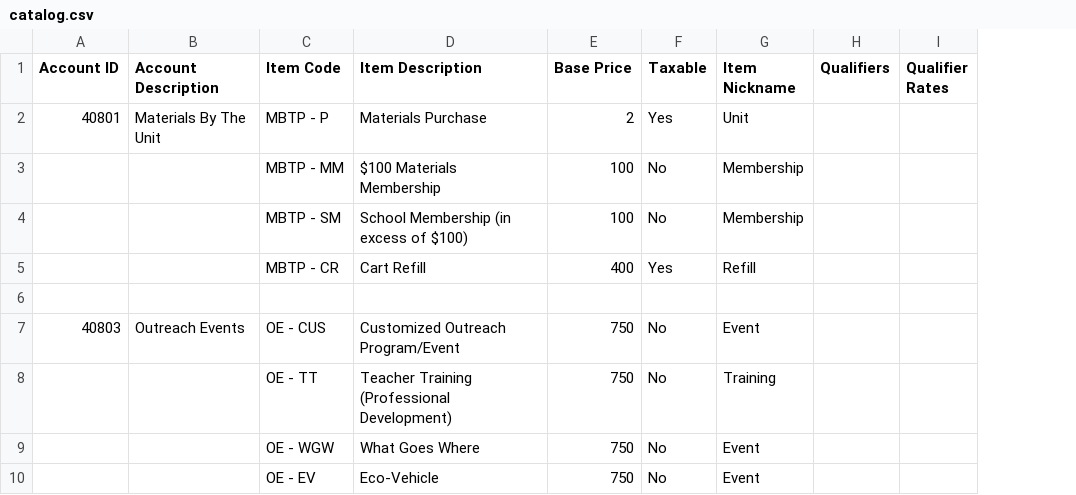
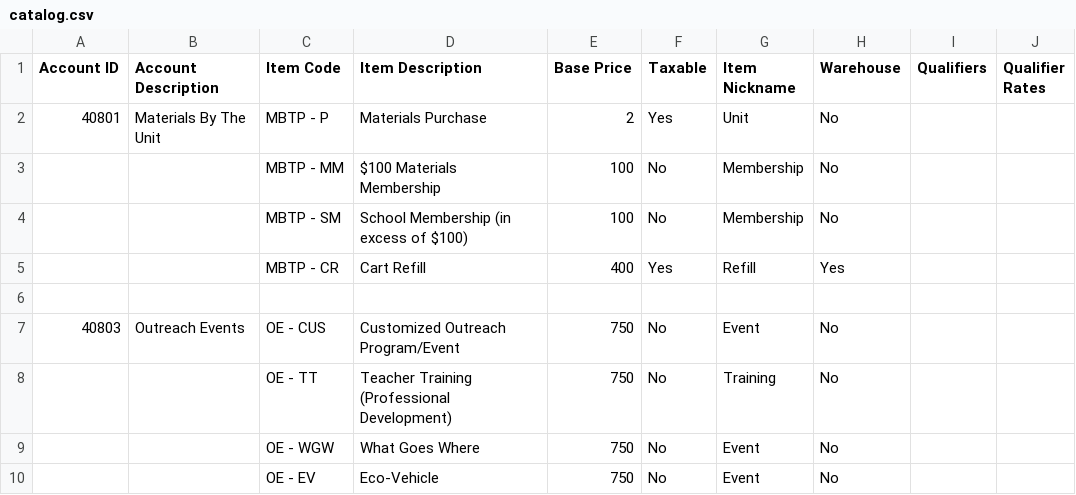
Before and after one commit to adamdrewherbst/t4t-web, a CSV file: order-app/catalog.csv, drawn as a sheet; only a part is shown; the diff names each change by its address in the sheet, - before the commit and + after, or states it on an @@ line.

Commit message:
tweaking order app

```diff
--- a/order-app/catalog.csv
+++ b/order-app/catalog.csv
+column H (Warehouse), rows 2-10: No | No | No | Yes |  | No | No | No | No
```
Also changed, not shown: 8 other files.
